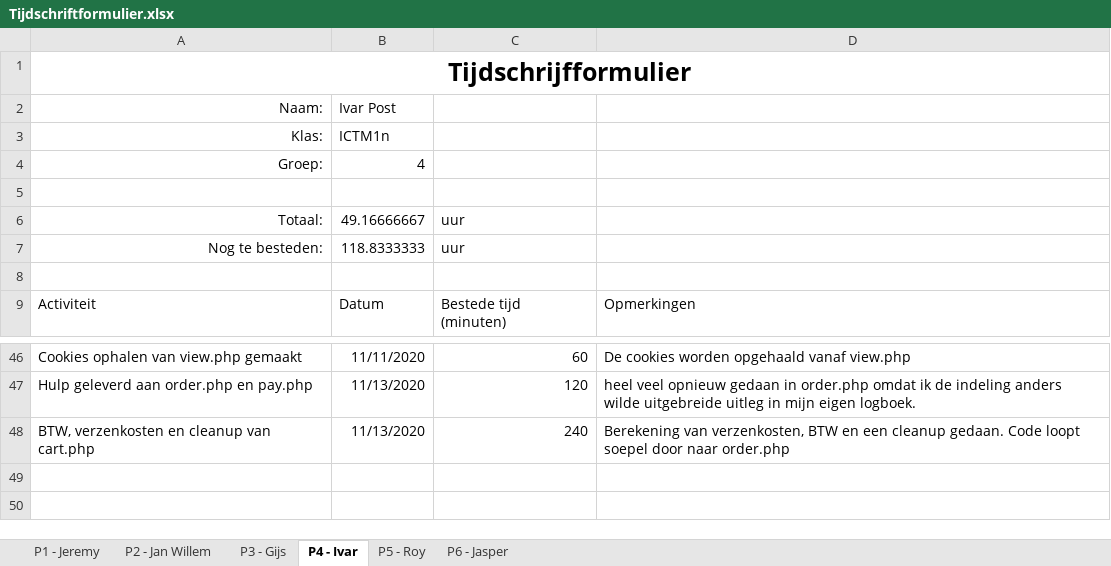
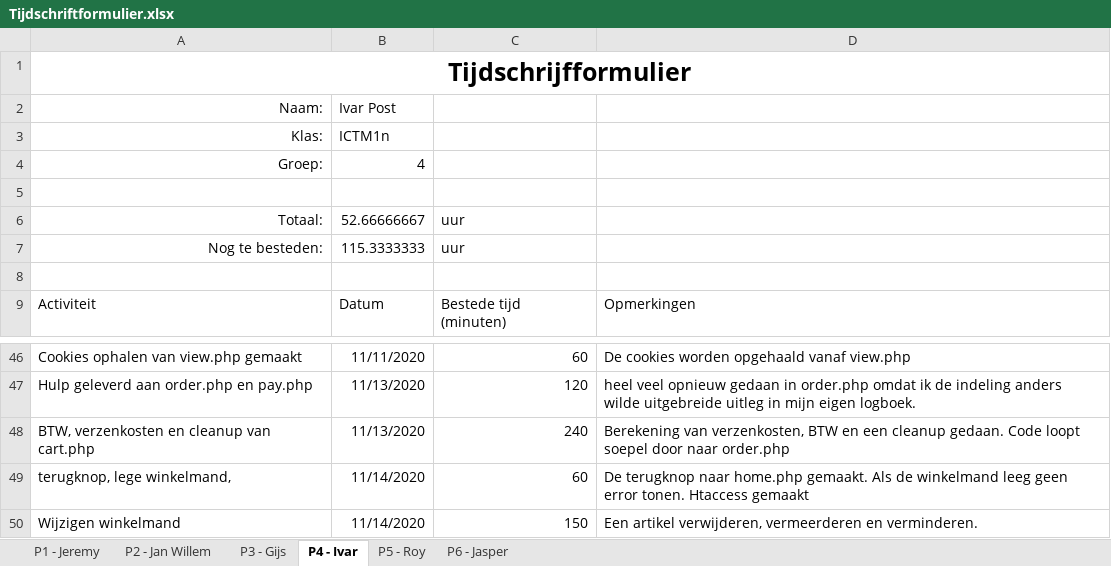
Before and after one commit to thesmallwan123/NerdyGadgets, an Excel workbook: Documenten/Tijdschriftformulier.xlsx, sheet P4 - Ivar, drawn as a sheet; only a part is shown, gaps mark what is left out; values as stored, in another font and other column widths than the file's, no borders; table styles not drawn; the diff names each change by its address in the sheet, - before the commit and + after, or states it on an @@ line.

Commit message:
Tijdschriftformulier Ivar

```diff
--- a/Documenten/Tijdschriftformulier.xlsx (sheet P4 - Ivar)
+++ b/Documenten/Tijdschriftformulier.xlsx (sheet P4 - Ivar)
-B6: 49.16666667
+B6: 52.66666667
-B7: 118.8333333
+B7: 115.3333333
+row 49: terugknop, lege winkelmand, | 11/14/2020 | 60 | De terugknop naar home.php gemaakt. Als de winkelmand leeg geen error tonen. Htaccess gemaakt
+row 50: Wijzigen winkelmand | 11/14/2020 | 150 | Een artikel verwijderen, vermeerderen en verminderen.
```
Also changed, not shown: sheet P1 - Jeremy, sheet P5 - Roy.
